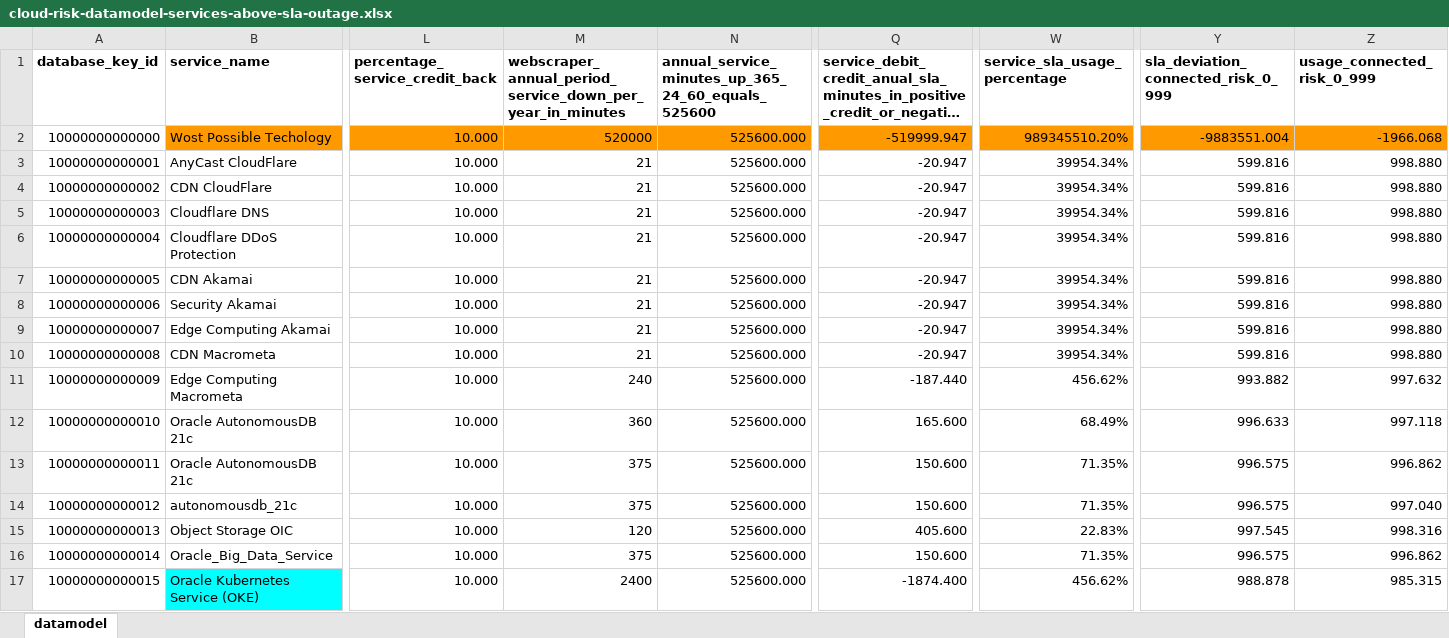
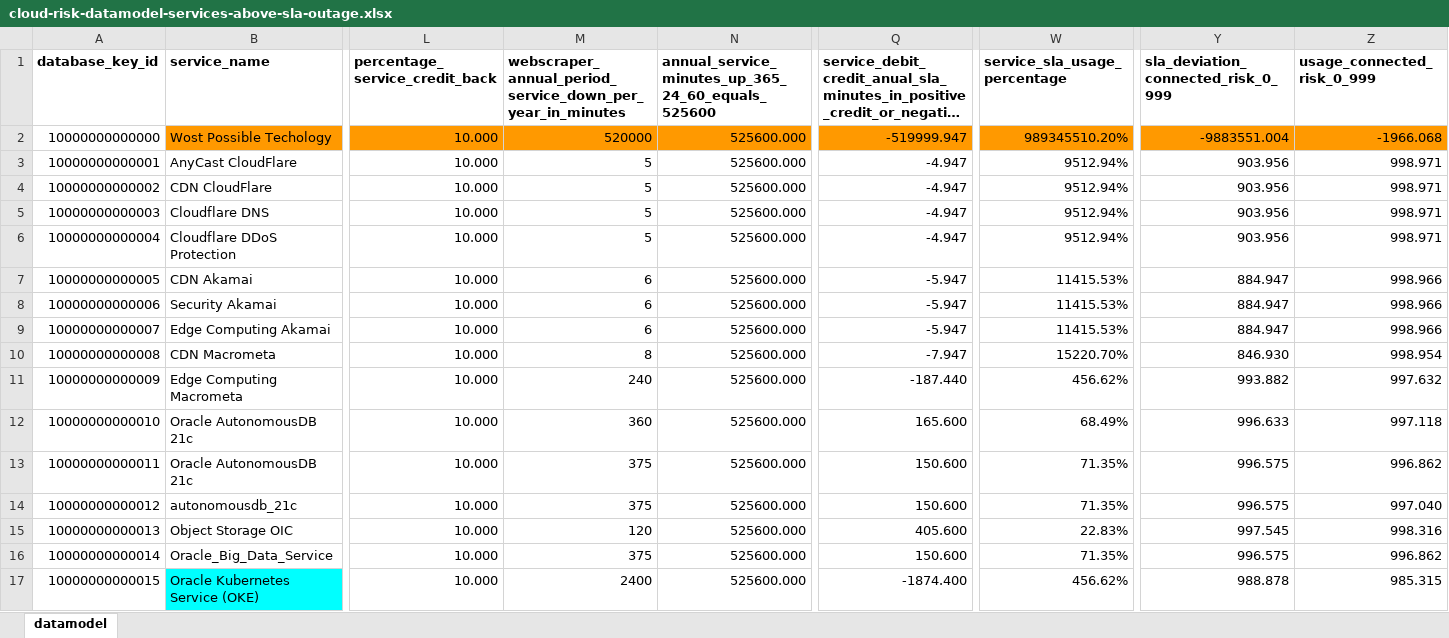
Before and after one commit to jpacerqueira/insureyourtechcloudgraph, an Excel workbook: information/datamodel/cloud-risk-datamodel-services-above-sla-outage.xlsx, sheet datamodel, drawn as a sheet; only a part is shown, gaps mark what is left out; long unchanged cells end in …; values as stored, in another font and other column widths than the file's, no borders; charts and pictures not drawn; the diff names each change by its address in the sheet, - before the commit and + after, or states it on an @@ line.

Commit message:
Improvements in Customer App - Demo todo

```diff
--- a/information/datamodel/cloud-risk-datamodel-services-above-sla-outage.xlsx (sheet datamodel)
+++ b/information/datamodel/cloud-risk-datamodel-services-above-sla-outage.xlsx (sheet datamodel)
-M3:M6: 21
+M3:M6: 5
-Q3:Q6: -20.947
+Q3:Q6: -4.947
-W3:W6 (service_sla_usage_percentage): 39954.34%
+W3:W6 (service_sla_usage_percentage): 9512.94%
-Y3:Y6: 599.816
+Y3:Y6: 903.956
-Z3:Z6 (usage_connected_risk_0_999): 998.880
+Z3:Z6 (usage_connected_risk_0_999): 998.971
-M7:M9: 21
+M7:M9: 6
-Q7:Q9: -20.947
+Q7:Q9: -5.947
-W7:W9 (service_sla_usage_percentage): 39954.34%
+W7:W9 (service_sla_usage_percentage): 11415.53%
-Y7:Y9: 599.816
+Y7:Y9: 884.947
-Z7:Z9 (usage_connected_risk_0_999): 998.880
+Z7:Z9 (usage_connected_risk_0_999): 998.966
-M10: 21
+M10: 8
-Q10: -20.947
+Q10: -7.947
-W10 (service_sla_usage_percentage): 39954.34%
+W10 (service_sla_usage_percentage): 15220.70%
-Y10: 599.816
+Y10: 846.930
-Z10 (usage_connected_risk_0_999): 998.880
+Z10 (usage_connected_risk_0_999): 998.954
```
Also changed, not shown: 4 other files.
